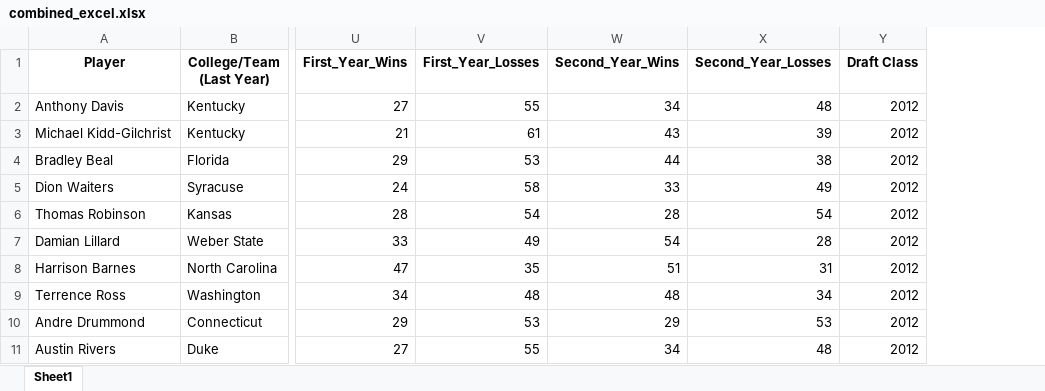
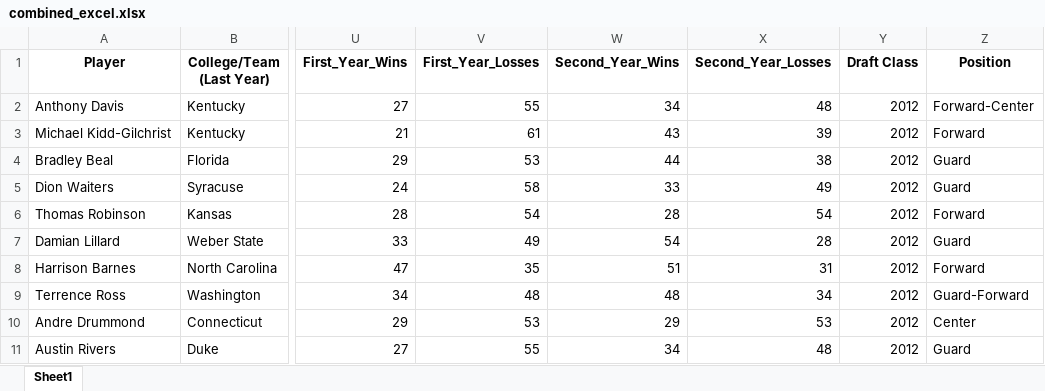
Before and after one commit to DanielHsieh46/temp, an Excel workbook: 商統_Final_Report/combined_excel.xlsx, sheet Sheet1, drawn as a sheet; only a part is shown, gaps mark what is left out; values as stored, in another font and other column widths than the file's, no borders; the diff names each change by its address in the sheet, - before the commit and + after, or states it on an @@ line.

```diff
--- a/商統_Final_Report/combined_excel.xlsx (sheet Sheet1)
+++ b/商統_Final_Report/combined_excel.xlsx (sheet Sheet1)
+column Z (Position), rows 2-11: Forward-Center | Forward | Guard | Guard | Forward | Guard | Forward | Guard-Forward | Center | Guard
```
Also changed, not shown: 2 other files.
